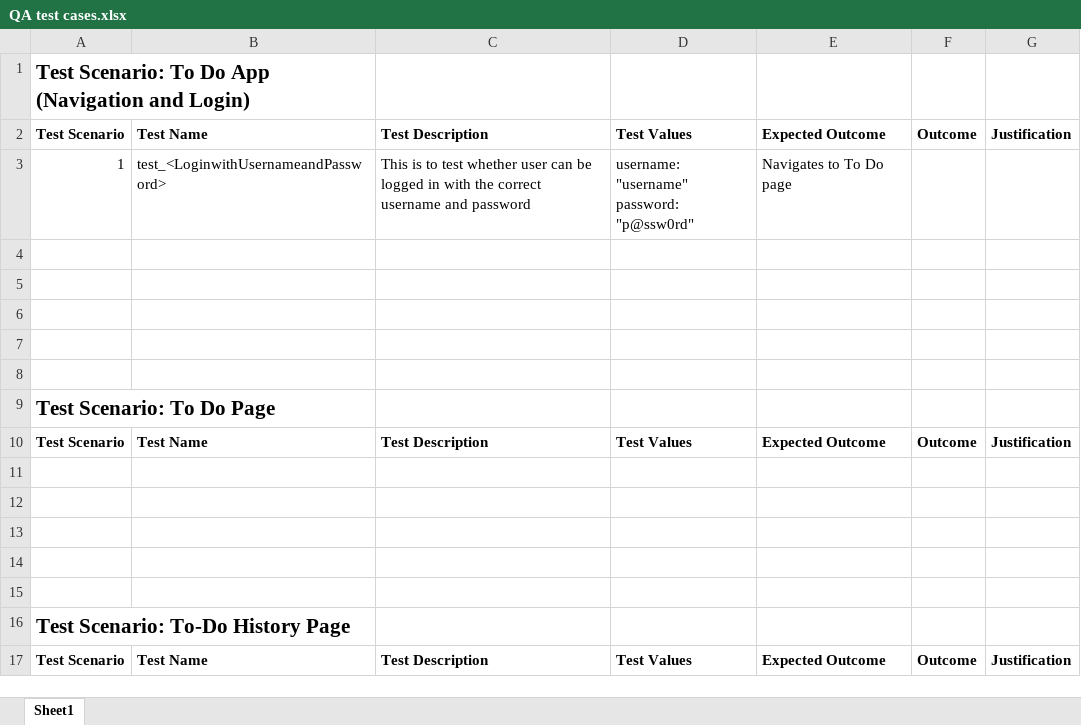
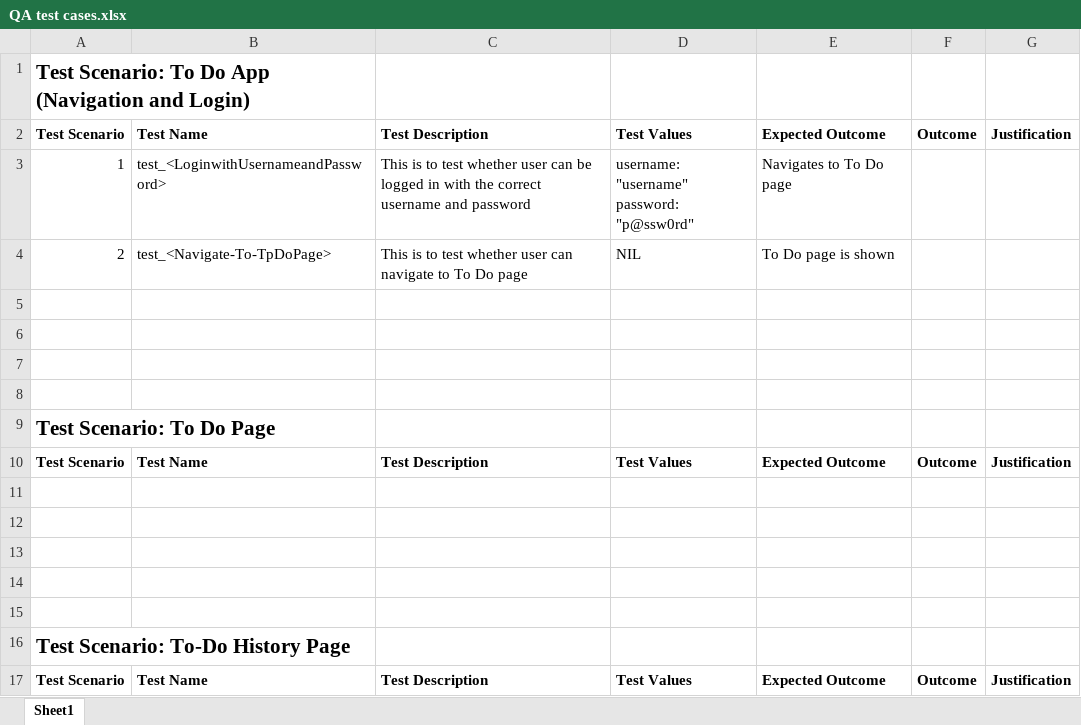
Before and after one commit to gabriel-lau/To-Do_Application, an Excel workbook: QA test cases.xlsx, sheet Sheet1, drawn as a sheet; values as stored, in another font and other column widths than the file's, no borders; the diff names each change by its address in the sheet, - before the commit and + after, or states it on an @@ line.

Commit message:
Add Navigation to do page test case

```diff
--- a/QA test cases.xlsx (sheet Sheet1)
+++ b/QA test cases.xlsx (sheet Sheet1)
-row 4: (empty)
+row 4: 2 | test_<Navigate-To-TpDoPage> | This is to test whether user can navigate to To Do page | NIL | To Do page is shown
```
